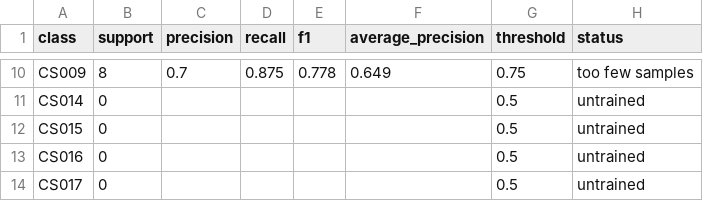
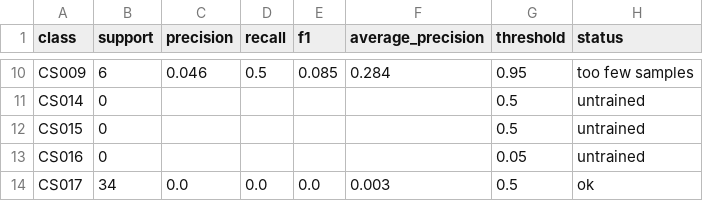
Before and after one commit to AnishPrakash/codesentinel, a CSV file: docs/model/test_report.csv, drawn as a sheet; only a part is shown, gaps mark what is left out; the diff covers the shown part only; the diff names each change by its address in the sheet, - before the commit and + after, or states it on an @@ line.

```diff
--- a/docs/model/test_report.csv
+++ b/docs/model/test_report.csv
-B10 (support): 8
+B10 (support): 6
-C10 (precision): 0.7
+C10 (precision): 0.046
-D10 (recall): 0.875
+D10 (recall): 0.5
-E10 (f1): 0.778
+E10 (f1): 0.085
-F10 (average_precision): 0.649
+F10 (average_precision): 0.284
-G10 (threshold): 0.75
+G10 (threshold): 0.95
-G13 (threshold): 0.5
+G13 (threshold): 0.05
-B14 (support): 0
+B14 (support): 34
-C14 (precision): (empty)
+C14 (precision): 0.0
-D14 (recall): (empty)
+D14 (recall): 0.0
-E14 (f1): (empty)
+E14 (f1): 0.0
-F14 (average_precision): (empty)
+F14 (average_precision): 0.003
-H14 (status): untrained
+H14 (status): ok
```
Also changed, not shown: 30 edited cells elsewhere in this file, 2 other files.
